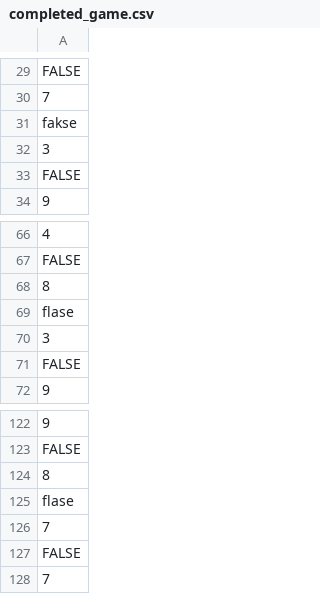
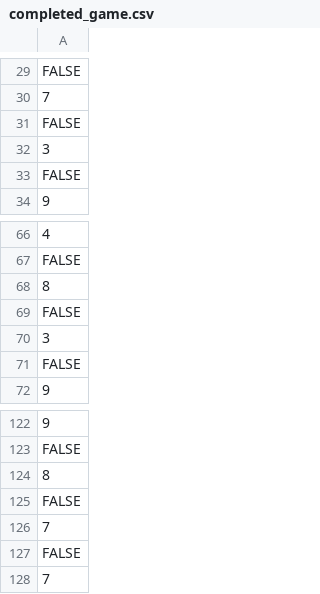
Before and after one commit to edwardbottom/Sudoku_Python, a CSV file: completed_game.csv, drawn as a sheet; only a part is shown, gaps mark what is left out.

```diff
--- a/completed_game.csv
+++ b/completed_game.csv
@@ -30,3 +30,3 @@ FALSE
 7
-fakse
+FALSE
 3
@@ -68,3 +68,3 @@ FALSE
 8
-flase
+FALSE
 3
@@ -124,3 +124,3 @@ FALSE
 8
-flase
+FALSE
 7
```
Also changed, not shown: 5 other files.
